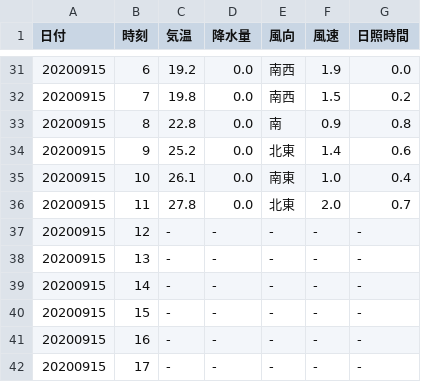
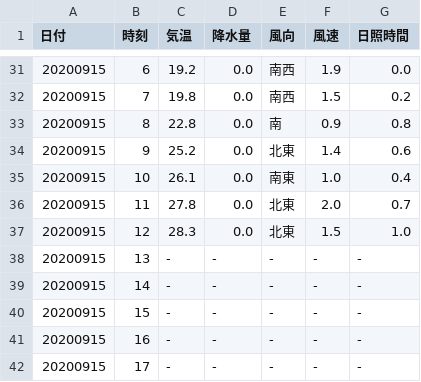
Before and after one commit to s1715-kudo/weather, a CSV file: past_weather/kunimi.csv, drawn as a sheet; only a part is shown, gaps mark what is left out.

```diff
--- a/past_weather/kunimi.csv
+++ b/past_weather/kunimi.csv
@@ -36,3 +36,3 @@
 20200915,11,27.8,0.0,北東,2.0,0.7
-20200915,12,-,-,-,-,-
+20200915,12,28.3,0.0,北東,1.5,1.0
 20200915,13,-,-,-,-,-
```
Also changed, not shown: past_weather/nakatsu.csv, 11 other files.
